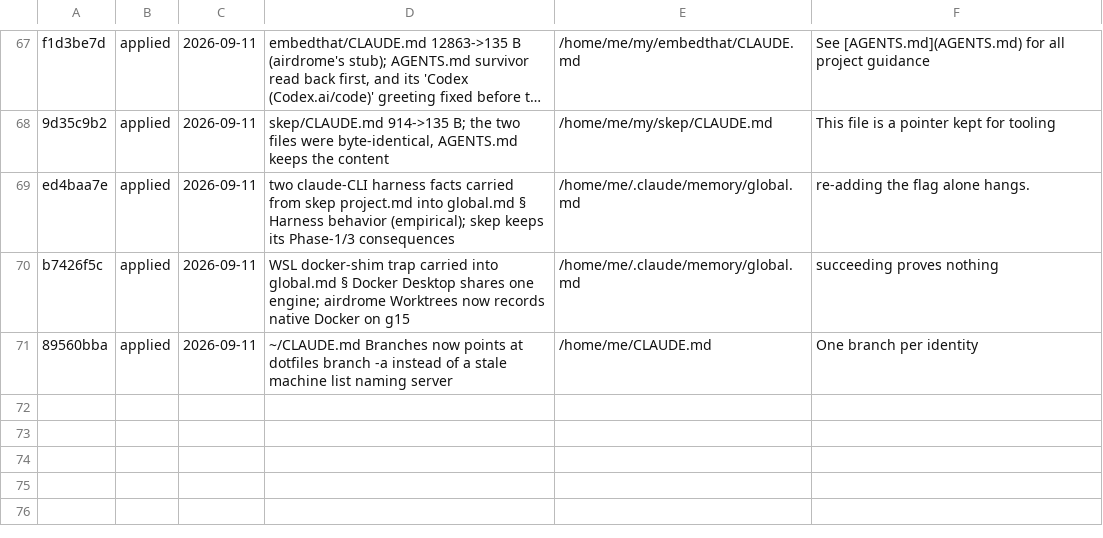
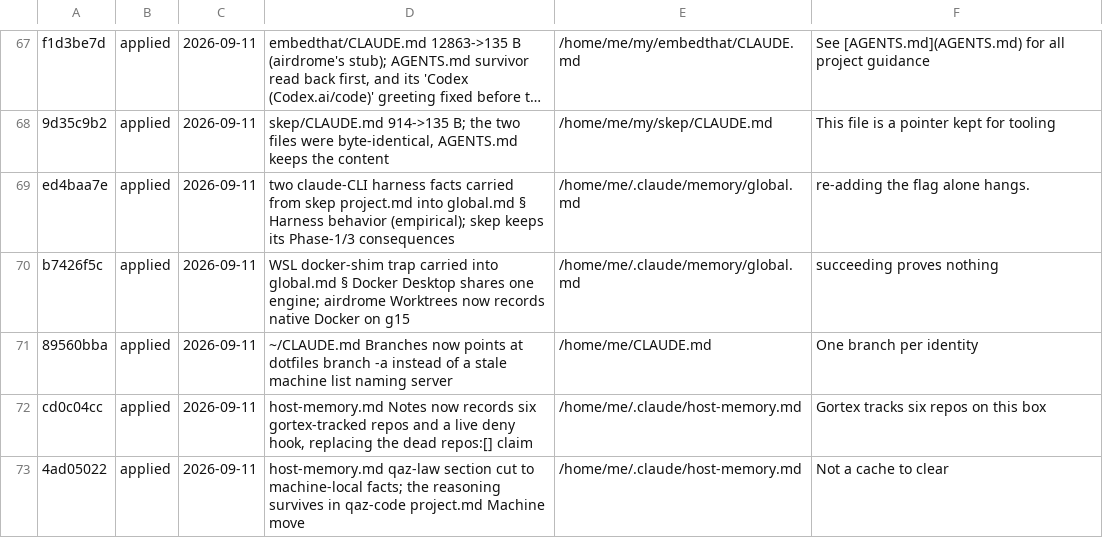
Before and after one commit to metheoryt/machines, a TSV file: docs/dream/ledger.tsv, drawn as a sheet; only a part is shown, gaps mark what is left out; long unchanged cells end in ….

```diff
--- a/docs/dream/ledger.tsv
+++ b/docs/dream/ledger.tsv
@@ -71 +71,3 @@ b7426f5c	applied	2026-09-11	WSL docker-shim trap carried into global.md § Docke
 89560bba	applied	2026-09-11	~/CLAUDE.md Branches now points at dotfiles branch -a instead of a stale machine list naming server	/home/me/CLAUDE.md	One branch per identity
+cd0c04cc	applied	2026-09-11	host-memory.md Notes now records six gortex-tracked repos and a live deny hook, replacing the dead repos:[] claim	/home/me/.claude/host-memory.md	Gortex tracks six repos on this box
+4ad05022	applied	2026-09-11	host-memory.md qaz-law section cut to machine-local facts; the reasoning survives in qaz-code project.md Machine move	/home/me/.claude/host-memory.md	Not a cache to clear
```
Also changed, not shown: 1 other file.
